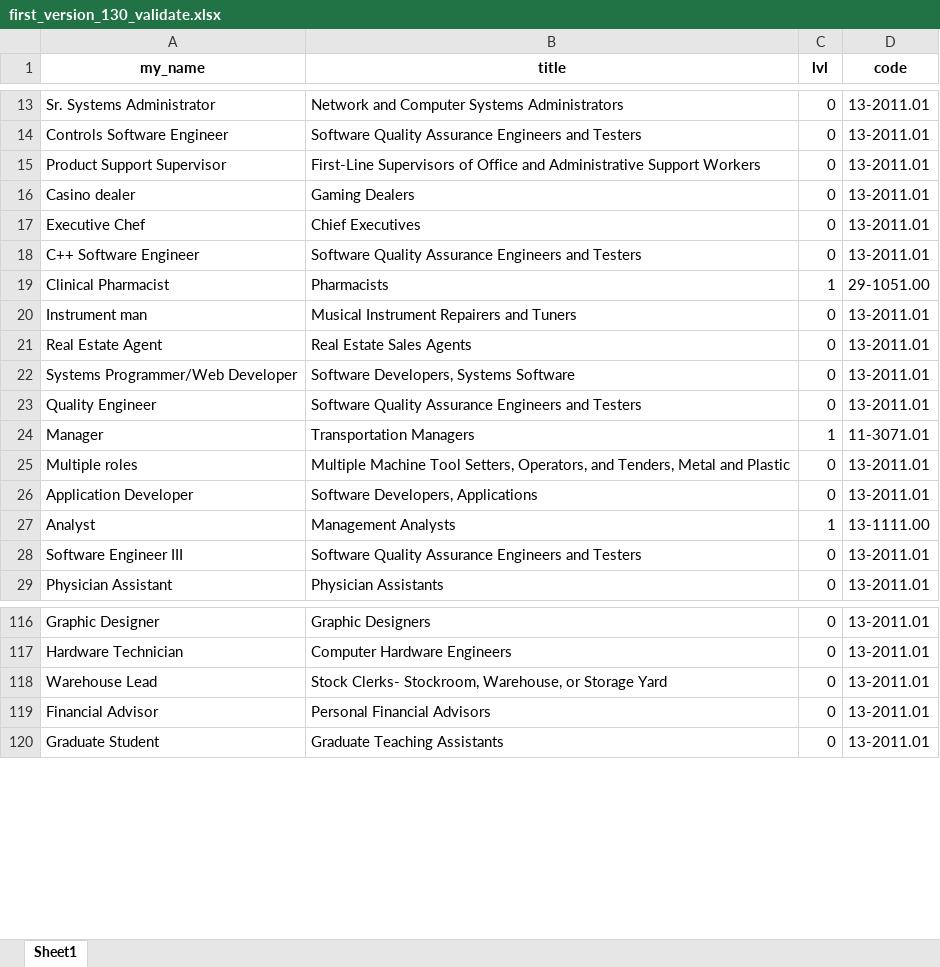
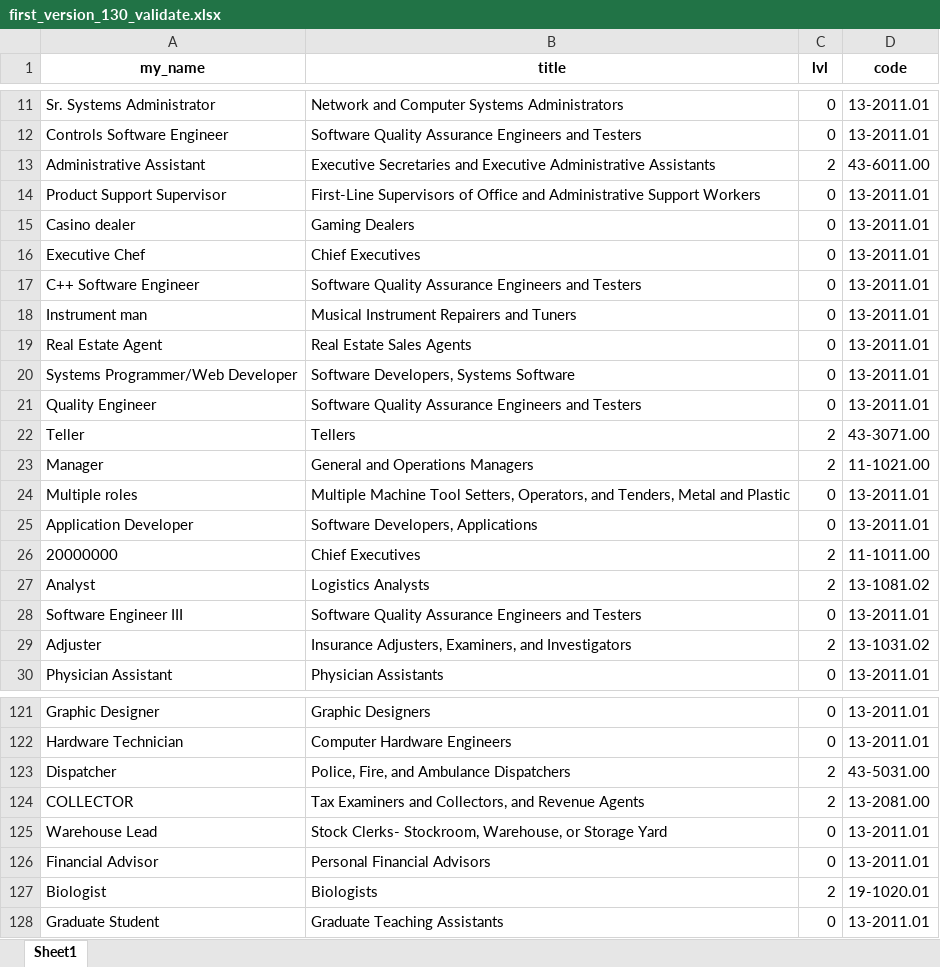
Before and after one commit to genchik1/onet-professions-test, an Excel workbook: first_version_130_validate.xlsx, sheet Sheet1, drawn as a sheet; only a part is shown, gaps mark what is left out; values as stored, in another font and other column widths than the file's, no borders; removed rows and columns are numbered as before the commit, all else as after; the diff covers the shown part only; the diff names each change by its address in the sheet, - before the commit and + after, or states it on an @@ line.

```diff
--- a/first_version_130_validate.xlsx (sheet Sheet1)
+++ b/first_version_130_validate.xlsx (sheet Sheet1)
+row 13: Administrative Assistant | Executive Secretaries and Executive Administrative Assistants | 2 | 43-6011.00
-row 19: Clinical Pharmacist | Pharmacists | 1 | 29-1051.00
+row 22: Teller | Tellers | 2 | 43-3071.00
-B23 (title): Transportation Managers
+B23 (title): General and Operations Managers
-C23 (lvl): 1
+C23 (lvl): 2
-D23 (code): 11-3071.01
+D23 (code): 11-1021.00
+row 26: 20000000 | Chief Executives | 2 | 11-1011.00
-B27 (title): Management Analysts
+B27 (title): Logistics Analysts
-C27 (lvl): 1
+C27 (lvl): 2
-D27 (code): 13-1111.00
+D27 (code): 13-1081.02
+row 29: Adjuster | Insurance Adjusters, Examiners, and Investigators | 2 | 13-1031.02
+row 123: Dispatcher | Police, Fire, and Ambulance Dispatchers | 2 | 43-5031.00
+row 124: COLLECTOR | Tax Examiners and Collectors, and Revenue Agents | 2 | 13-2081.00
+row 127: Biologist | Biologists | 2 | 19-1020.01
```
Also changed, not shown: 12 added rows, 7 removed rows and 42 edited cells elsewhere in this sheet, 7 other files.
